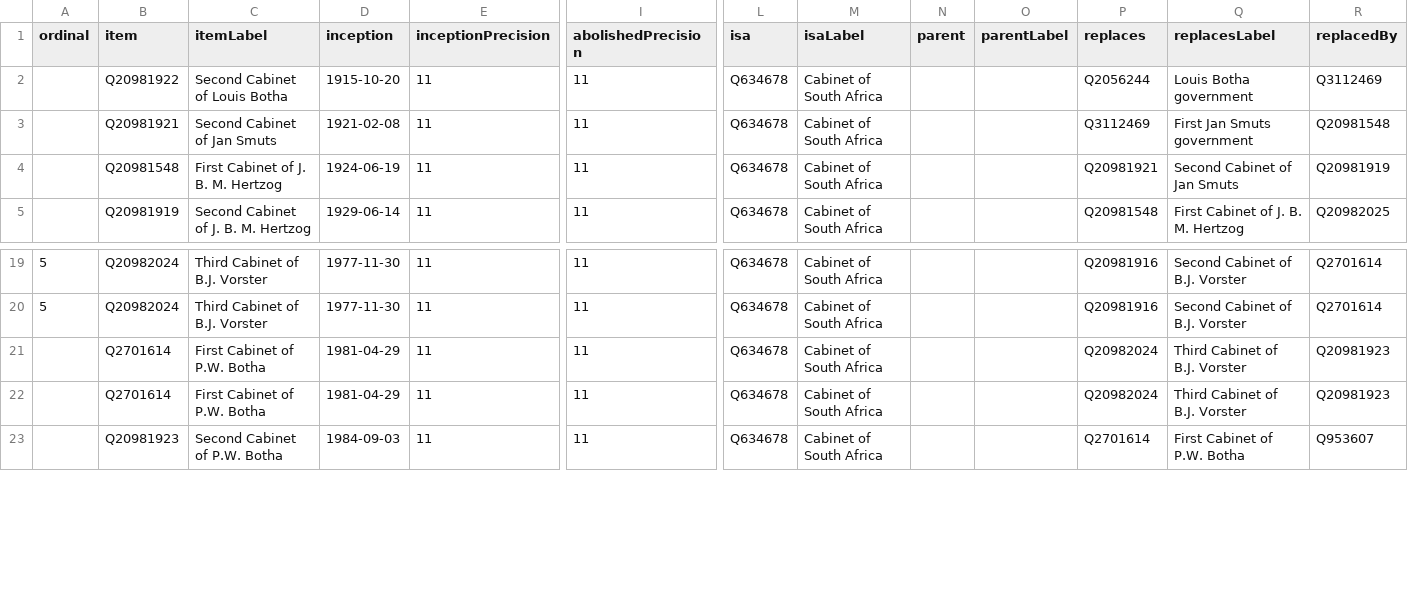
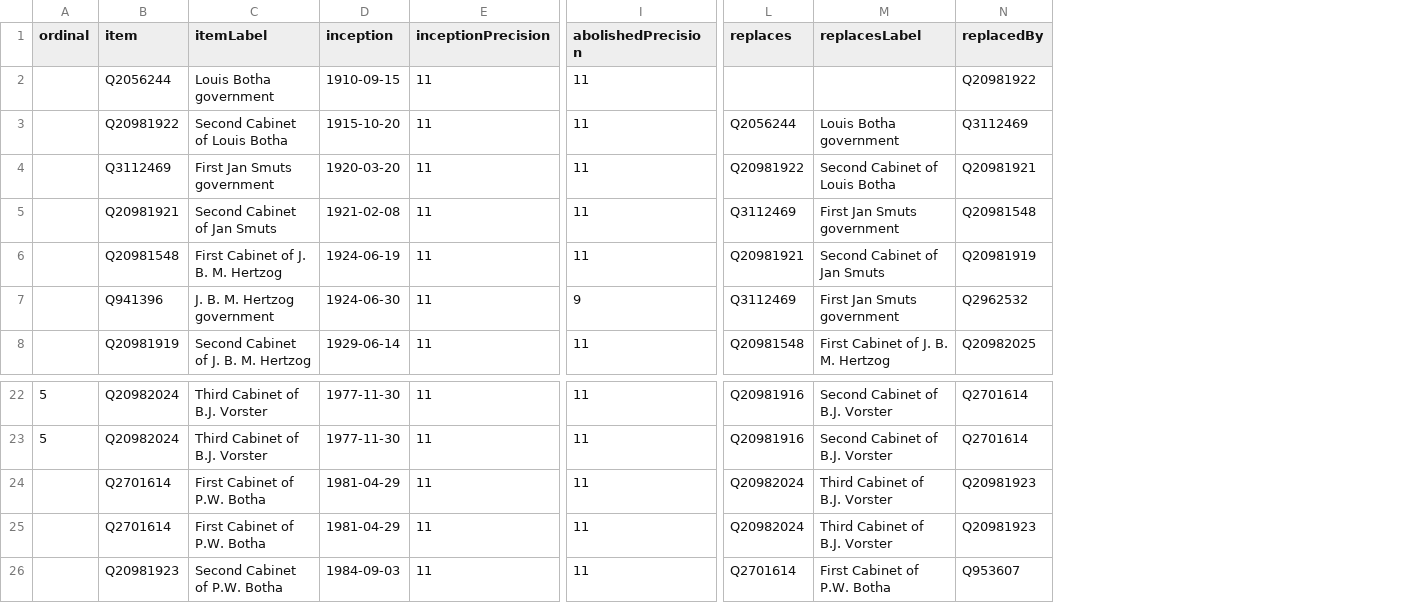
Before and after one commit to every-politician-scrapers/south-africa-cabinet, a CSV file: wikidata/results/all-cabinets.csv, drawn as a sheet; only a part is shown, gaps mark what is left out; removed rows and columns are numbered as before the commit, all else as after; rows hold the shown columns only; the diff names each change by its address in the sheet, - before the commit and + after, or states it on an @@ line.

Commit message:
Run SPARQL queries

```diff
--- a/wikidata/results/all-cabinets.csv
+++ b/wikidata/results/all-cabinets.csv
-column L (isa), rows 2-5: all Q634678; rows 19-21: all Q634678; row 23: Q634678
-column M (isaLabel), rows 2-5: all Cabinet of South Africa; rows 19-21: all Cabinet of South Africa; row 23: Cabinet of South Africa
-column N (parent), empty
-column O (parentLabel), empty
+row 2:  | Q2056244 | Louis Botha government | 1910-09-15 | 11 | 11 |  |  | Q20981922
+row 4:  | Q3112469 | First Jan Smuts government | 1920-03-20 | 11 | 11 | Q20981922 | Second Cabinet of Louis Botha | Q20981921
+row 7:  | Q941396 | J. B. M. Hertzog government | 1924-06-30 | 11 | 9 | Q3112469 | First Jan Smuts government | Q2962532
@@ row 22 moved to row 24: Q2701614 @@
```
